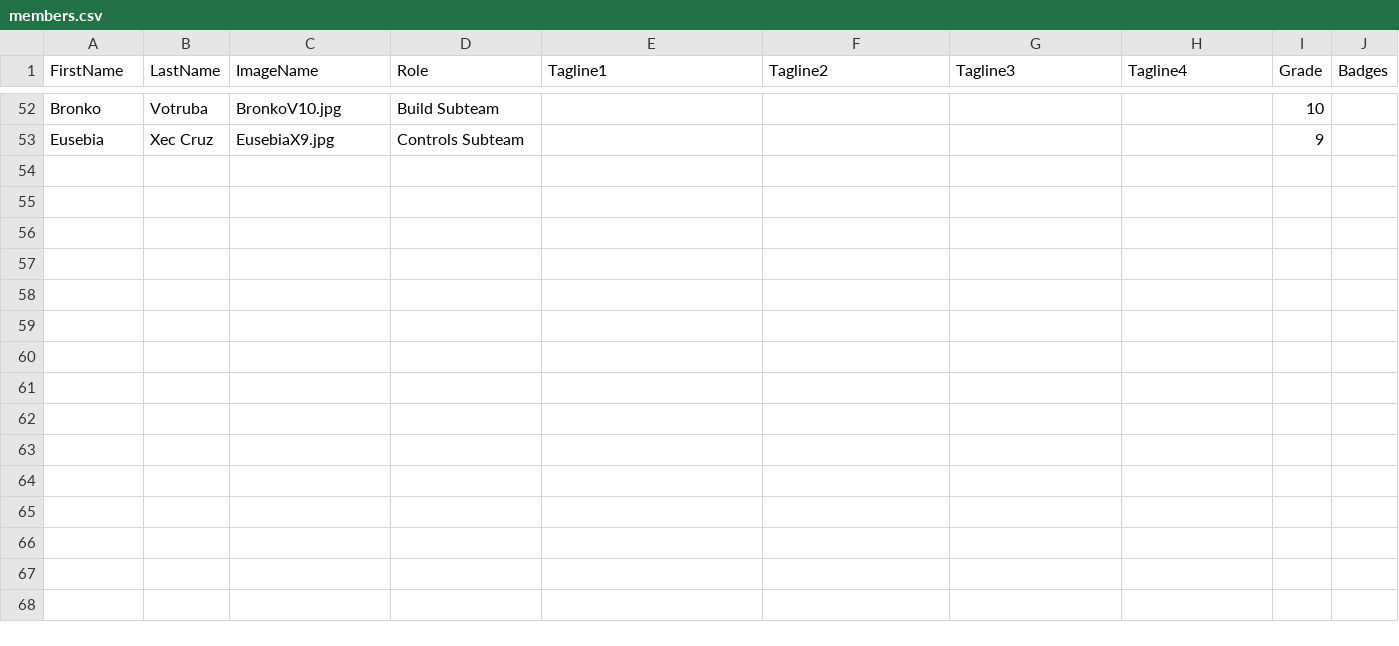
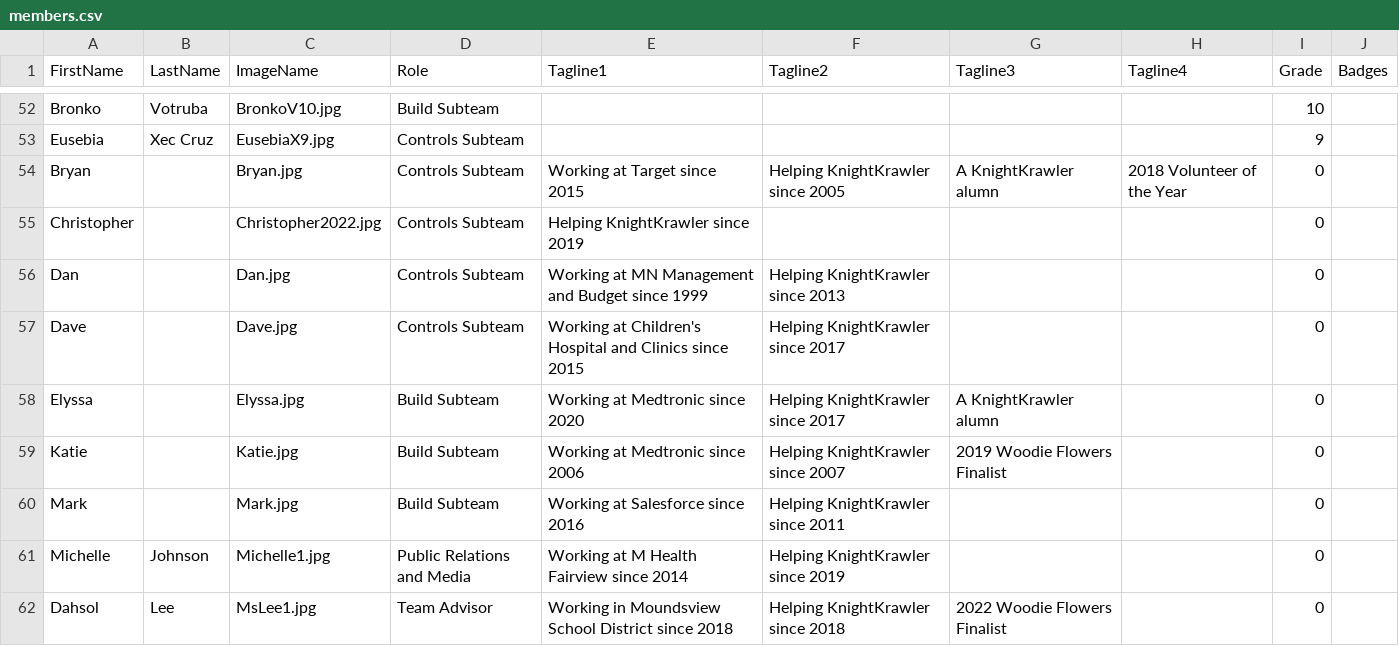
Before and after one commit to frc2052/frc2052.github.io, a CSV file: _data/members.csv, drawn as a sheet; only a part is shown, gaps mark what is left out; the diff covers the shown part only.

Commit message:
Added mentors to the website

```diff
--- a/_data/members.csv
+++ b/_data/members.csv
@@ -53 +53,10 @@ Bronko,Votruba,BronkoV10.jpg,Build Subteam,,,,,10,
 Eusebia,Xec Cruz,EusebiaX9.jpg,Controls Subteam,,,,,9,
+Bryan,,Bryan.jpg,Controls Subteam,Working at Target since 2015,Helping KnightKrawler since 2005,A KnightKrawler alumn,2018 Volunteer of the Year,0,
+Christopher,,Christopher2022.jpg,Controls Subteam,Helping KnightKrawler since 2019,,,,0,
+Dan,,Dan.jpg,Controls Subteam,Working at MN Management and Budget since 1999,Helping KnightKrawler since 2013,,,0,
+Dave,,Dave.jpg,Controls Subteam,Working at Children's Hospital and Clinics since 2015,Helping KnightKrawler since 2017,,,0,
+Elyssa,,Elyssa.jpg,Build Subteam,Working at Medtronic since 2020,Helping KnightKrawler since 2017,A KnightKrawler alumn,,0,
+Katie,,Katie.jpg,Build Subteam,Working at Medtronic since 2006,Helping KnightKrawler since 2007,2019 Woodie Flowers Finalist,,0,
+Mark,,Mark.jpg,Build Subteam,Working at Salesforce since 2016,Helping KnightKrawler since 2011,,,0,
+Michelle,Johnson,Michelle1.jpg,Public Relations and Media,Working at M Health Fairview since 2014,Helping KnightKrawler since 2019,,,0,
+Dahsol,Lee,MsLee1.jpg,Team Advisor,Working in Moundsview School District since 2018,Helping KnightKrawler since 2018,2022 Woodie Flowers Finalist,,0,
```
Also changed, not shown: 8 added rows and 2 edited cells elsewhere in this file.
